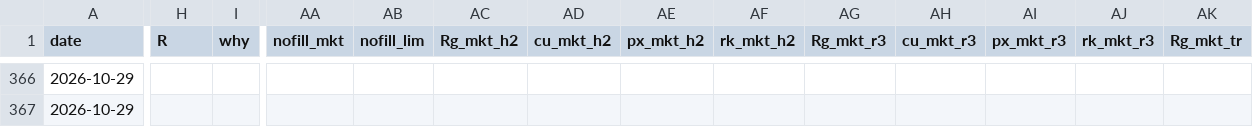
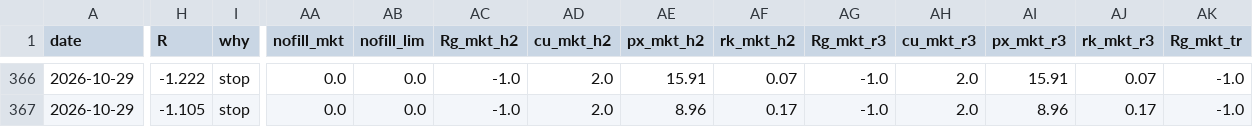
Before and after one commit to newurbaninfluence-lgtm/paper-trading-bot, a CSV file: signals.csv, drawn as a sheet; only a part is shown, gaps mark what is left out; the diff covers the shown part only; the diff names each change by its address in the sheet, - before the commit and + after, or states it on an @@ line.

```diff
--- a/signals.csv
+++ b/signals.csv
-H366 (R): (empty)
+H366 (R): -1.222
-I366:I367 (why): (empty)
+I366:I367 (why): stop
-AA366:AA367 (nofill_mkt): (empty)
+AA366:AA367 (nofill_mkt): 0.0
-AB366:AB367 (nofill_lim): (empty)
+AB366:AB367 (nofill_lim): 0.0
-AC366:AC367 (Rg_mkt_h2): (empty)
+AC366:AC367 (Rg_mkt_h2): -1.0
-AD366:AD367 (cu_mkt_h2): (empty)
+AD366:AD367 (cu_mkt_h2): 2.0
-AE366 (px_mkt_h2): (empty)
+AE366 (px_mkt_h2): 15.91
-AF366 (rk_mkt_h2): (empty)
+AF366 (rk_mkt_h2): 0.07
-AG366:AG367 (Rg_mkt_r3): (empty)
+AG366:AG367 (Rg_mkt_r3): -1.0
-AH366:AH367 (cu_mkt_r3): (empty)
+AH366:AH367 (cu_mkt_r3): 2.0
-AI366 (px_mkt_r3): (empty)
+AI366 (px_mkt_r3): 15.91
-AJ366 (rk_mkt_r3): (empty)
+AJ366 (rk_mkt_r3): 0.07
-AK366:AK367 (Rg_mkt_tr): (empty)
+AK366:AK367 (Rg_mkt_tr): -1.0
-H367 (R): (empty)
+H367 (R): -1.105
-AE367 (px_mkt_h2): (empty)
+AE367 (px_mkt_h2): 8.96
-AF367 (rk_mkt_h2): (empty)
+AF367 (rk_mkt_h2): 0.17
-AI367 (px_mkt_r3): (empty)
+AI367 (px_mkt_r3): 8.96
-AJ367 (rk_mkt_r3): (empty)
+AJ367 (rk_mkt_r3): 0.17
```
Also changed, not shown: 136 edited cells elsewhere in this file, 3 other files.
